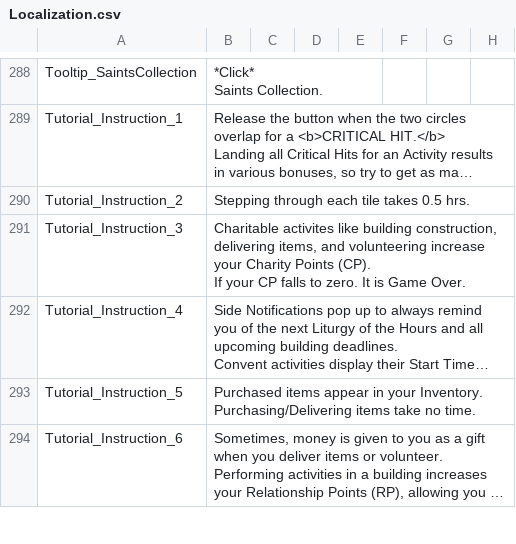
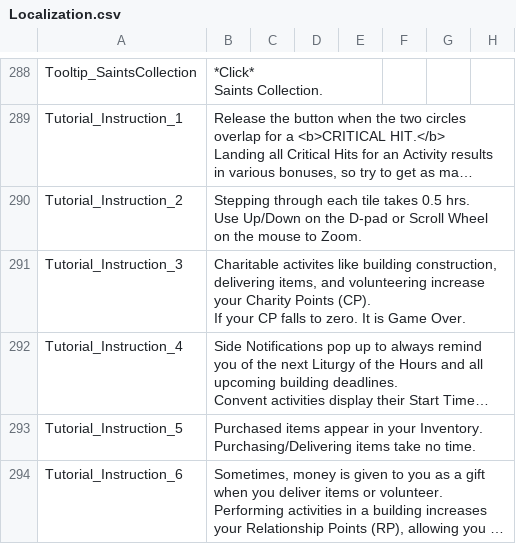
Before and after one commit to baddestguy/SainthoodStories, a CSV file: Assets/Resources/GameData/Localization.csv, drawn as a sheet; only a part is shown, gaps mark what is left out; long unchanged cells end in …; ↵ is a line break in a cell; the diff names each change by its address in the sheet, - before the commit and + after, or states it on an @@ line.

```diff
--- a/Assets/Resources/GameData/Localization.csv
+++ b/Assets/Resources/GameData/Localization.csv
-B290: …0.5 hrs.
+B290: …0.5 hrs. ↵ Use Up/Down on the D-pad or Scroll Wheel on the mouse to Zoom.
```
Also changed, not shown: 2 other files.
